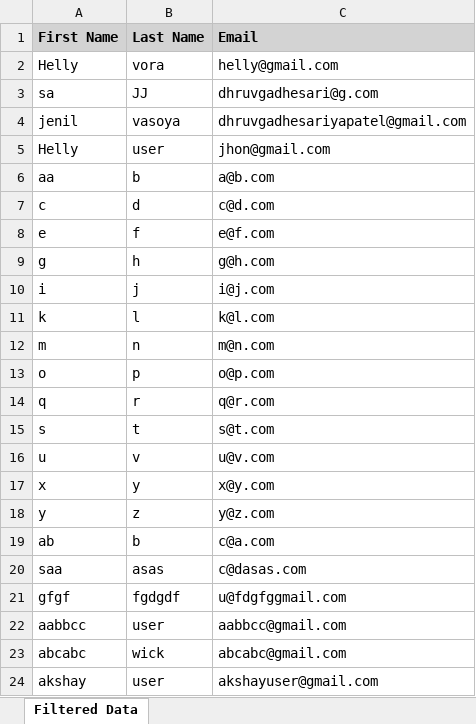
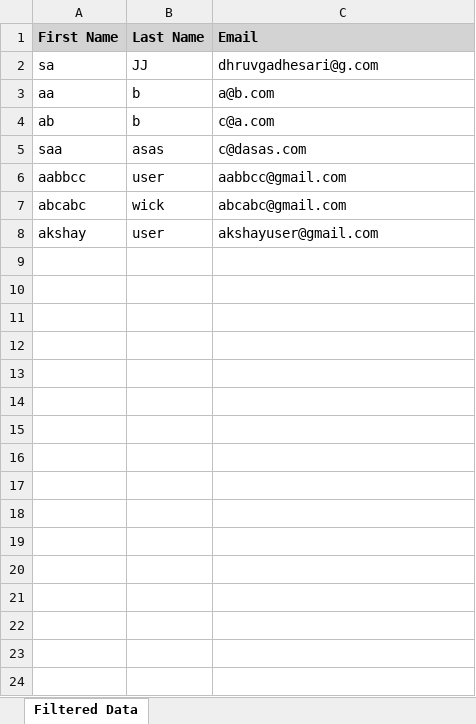
Before and after one commit to DhruvGadhesariya/DemoProject, an Excel workbook: DemoProject/wwwroot/Downloads/filtered_19-.xlsx, sheet Filtered Data, drawn as a sheet; values as stored, in another font and other column widths than the file's, no borders; the diff names each change by its address in the sheet, - before the commit and + after, or states it on an @@ line.

```diff
--- a/DemoProject/wwwroot/Downloads/filtered_19-.xlsx (sheet Filtered Data)
+++ b/DemoProject/wwwroot/Downloads/filtered_19-.xlsx (sheet Filtered Data)
-row 2: Helly | vora | helly@gmail.com
-row 4: jenil | vasoya | dhruvgadhesariyapatel@gmail.com
-row 5: Helly | user | jhon@gmail.com
-row 7: c | d | c@d.com
-row 8: e | f | e@f.com
-row 9: g | h | g@h.com
-row 10: i | j | i@j.com
-row 11: k | l | k@l.com
-row 12: m | n | m@n.com
-row 13: o | p | o@p.com
-row 14: q | r | q@r.com
-row 15: s | t | s@t.com
-row 16: u | v | u@v.com
-row 17: x | y | x@y.com
-row 18: y | z | y@z.com
-row 21: gfgf | fgdgdf | u@fdgfggmail.com
```
Also changed, not shown: 11 other files.
